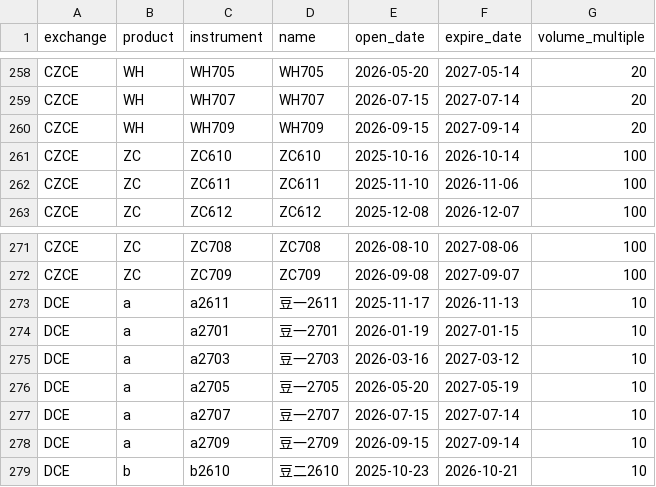
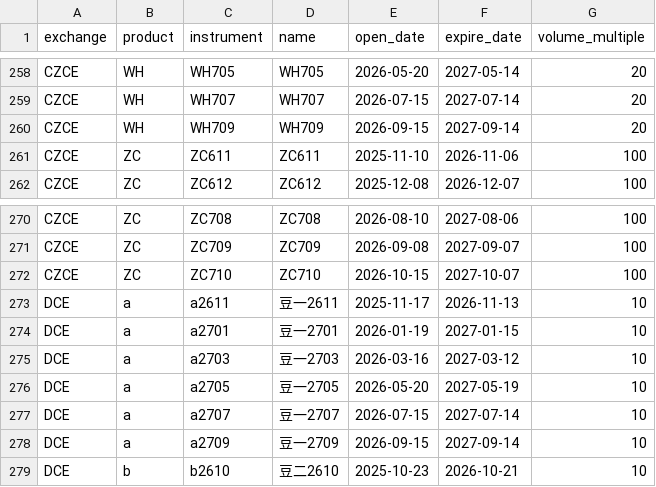
Before and after one commit to Wyndream/presbys, a CSV file: docs/presbys_contracts.csv, drawn as a sheet; only a part is shown, gaps mark what is left out; removed rows and columns are numbered as before the commit, all else as after; the diff names each change by its address in the sheet, - before the commit and + after, or states it on an @@ line.

```diff
--- a/docs/presbys_contracts.csv
+++ b/docs/presbys_contracts.csv
-row 261: CZCE | ZC | ZC610 | ZC610 | 2025-10-16 | 2026-10-14 | 100
+row 272: CZCE | ZC | ZC710 | ZC710 | 2026-10-15 | 2027-10-07 | 100
```
Also changed, not shown: docs/presbys_products.csv, 1 other file.
